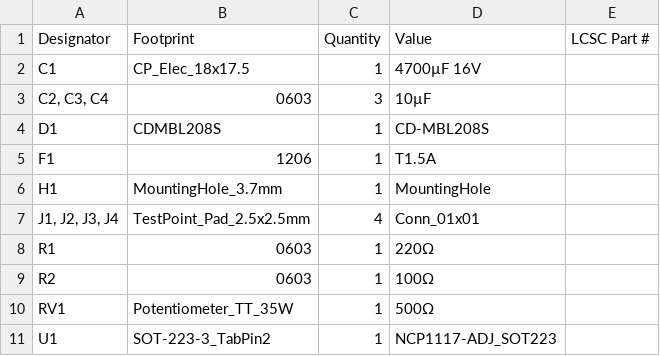
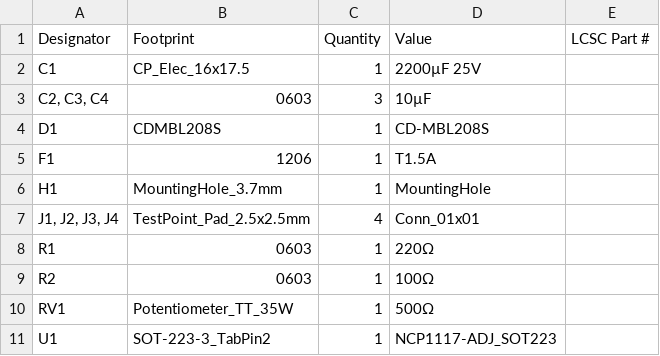
Before and after one commit to donpivo/Huldra-11, a CSV file: Backlight_PSU/production/bom.csv, drawn as a sheet.

```diff
--- a/Backlight_PSU/production/bom.csv
+++ b/Backlight_PSU/production/bom.csv
@@ -1,3 +1,3 @@
 Designator,Footprint,Quantity,Value,LCSC Part #
-C1,CP_Elec_18x17.5,1,4700µF 16V,
+C1,CP_Elec_16x17.5,1,2200µF 25V,
 "C2, C3, C4",0603,3,10µF,
```
Also changed, not shown: Backlight_PSU/production/positions.csv, 9 other files.
